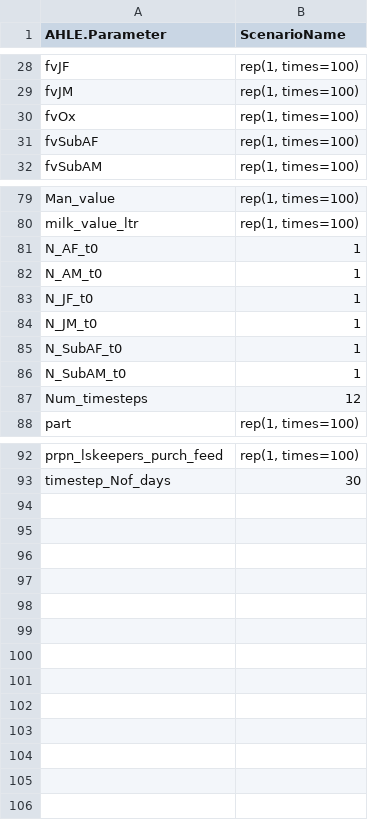
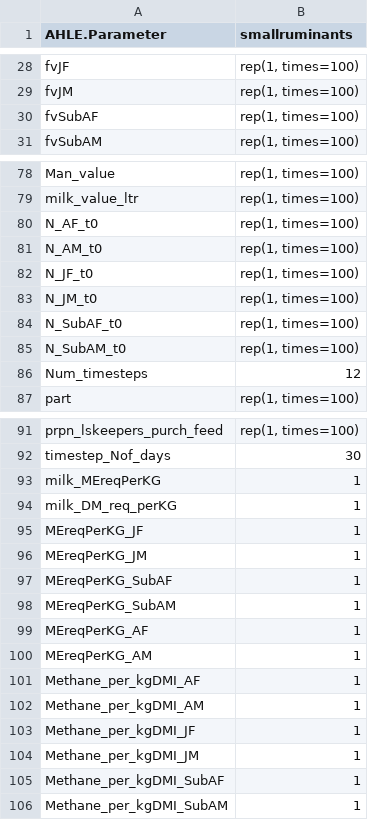
Before and after one commit to GBADsInformatics/GBADs-DPM-dev, a CSV file: Input_tables/input_template_smallruminants.csv, drawn as a sheet; only a part is shown, gaps mark what is left out; removed rows and columns are numbered as before the commit, all else as after; the diff names each change by its address in the sheet, - before the commit and + after, or states it on an @@ line.

```diff
--- a/Input_tables/input_template_smallruminants.csv
+++ b/Input_tables/input_template_smallruminants.csv
-B1: ScenarioName
+B1: smallruminants
-row 30: fvOx | rep(1, times=100)
-B80:B85 (smallruminants): 1
+B80:B85 (smallruminants): rep(1, times=100)
+row 93: milk_MEreqPerKG | 1
+row 94: milk_DM_req_perKG | 1
+row 95: MEreqPerKG_JF | 1
+row 96: MEreqPerKG_JM | 1
+row 97: MEreqPerKG_SubAF | 1
+row 98: MEreqPerKG_SubAM | 1
+row 99: MEreqPerKG_AF | 1
+row 100: MEreqPerKG_AM | 1
+row 101: Methane_per_kgDMI_AF | 1
+row 102: Methane_per_kgDMI_AM | 1
+row 103: Methane_per_kgDMI_JF | 1
+row 104: Methane_per_kgDMI_JM | 1
+row 105: Methane_per_kgDMI_SubAF | 1
+row 106: Methane_per_kgDMI_SubAM | 1
```
Also changed, not shown: Input_tables/input_template_cattle.csv, Input_tables/input_template_equids.csv, 1 other file.
